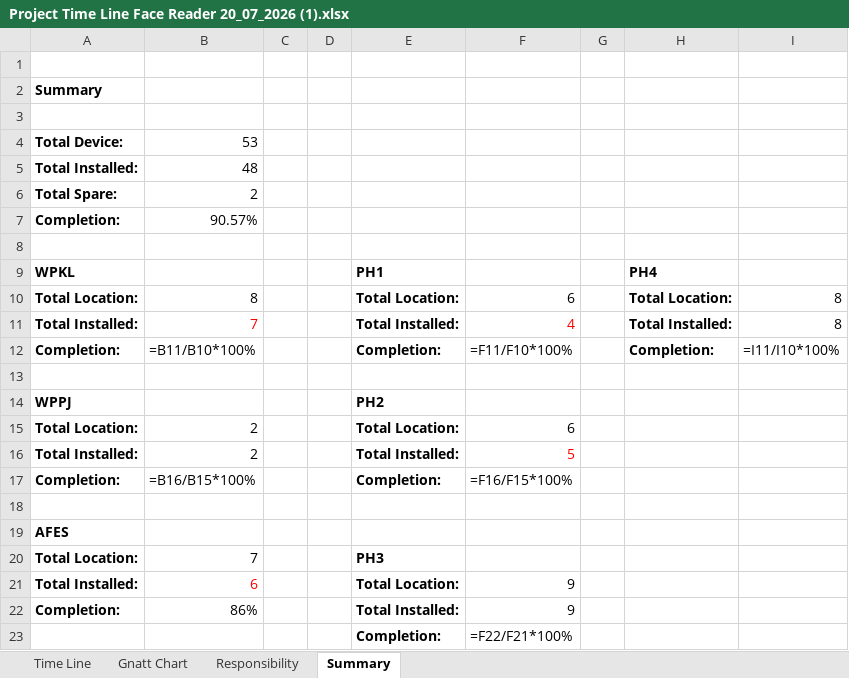
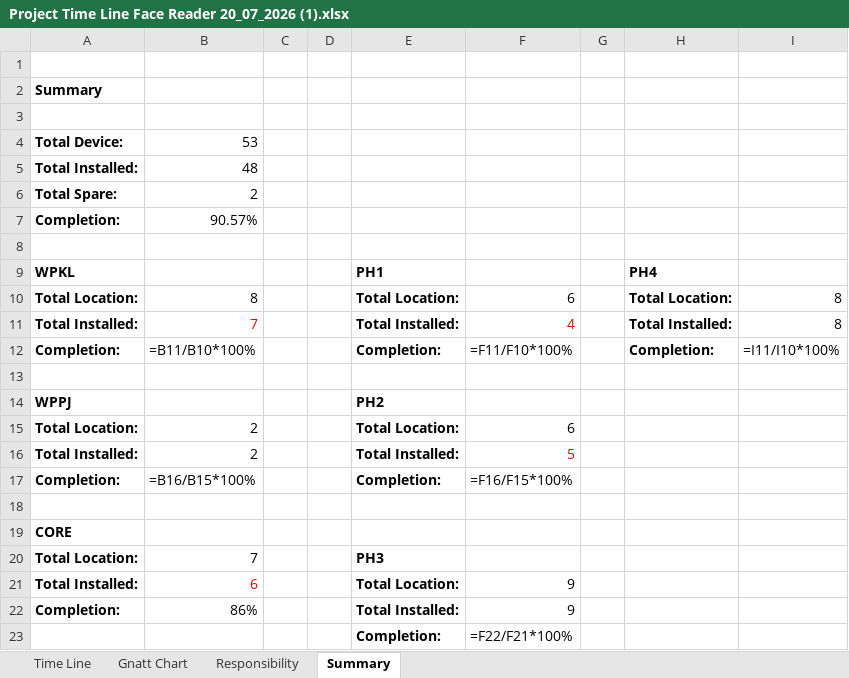
Before and after one commit to xrenox-web/alam-flora-dashboard, an Excel workbook: Project Time Line Face Reader 20_07_2026 (1).xlsx, sheet Summary, drawn as a sheet; values as stored, in another font and other column widths than the file's, no borders; formulas without a stored value are shown as written; the diff names each change by its address in the sheet, - before the commit and + after, or states it on an @@ line.

```diff
--- a/Project Time Line Face Reader 20_07_2026 (1).xlsx (sheet Summary)
+++ b/Project Time Line Face Reader 20_07_2026 (1).xlsx (sheet Summary)
-A19: AFES
+A19: CORE
```
Also changed, not shown: sheet Time Line, sheet Gnatt Chart, hidden cells, Project Time Line Face Reader 20_07_2026.xlsx, 5 other files.
